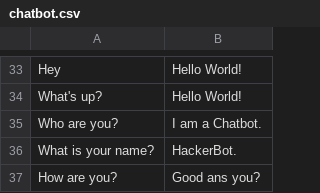
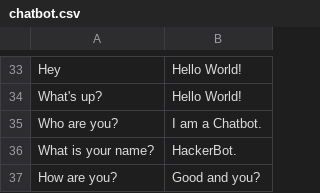
Before and after one commit to Joanie1222/HackerBot, a CSV file: mybot/data/chatbot.csv, drawn as a sheet; only a part is shown, gaps mark what is left out.

Commit message:
Update chatbot.csv
ans -> and

```diff
--- a/mybot/data/chatbot.csv
+++ b/mybot/data/chatbot.csv
@@ -36,2 +36,2 @@ Who are you?,I am a Chatbot.
 What is your name?,HackerBot.
-How are you?, Good ans you?
+How are you?, Good and you?
```
